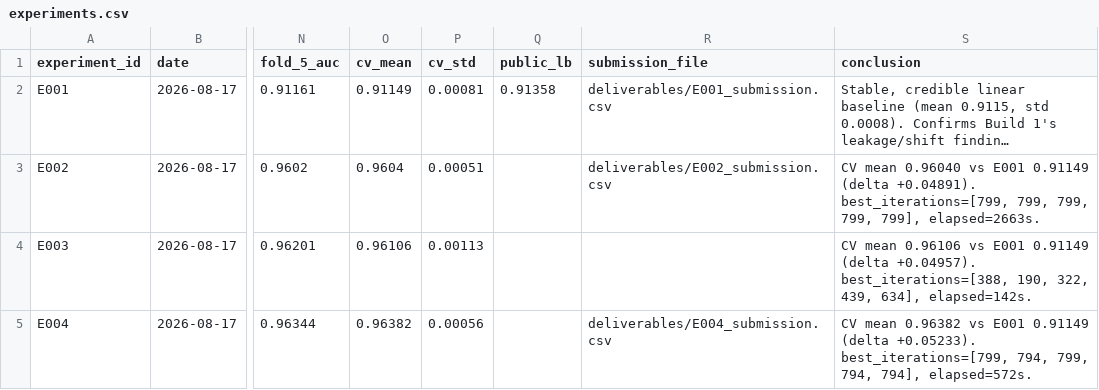
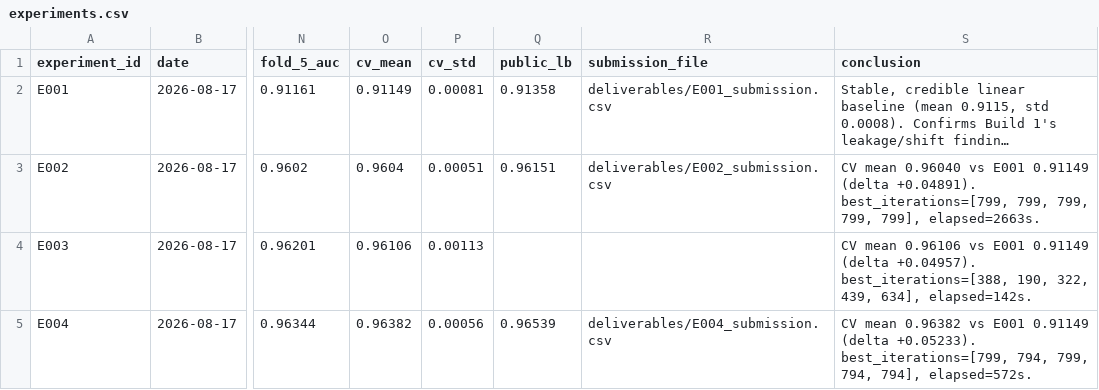
Before and after one commit to sanjay-dilip/kaggle-smartphone-addiction, a CSV file: experiments/experiments.csv, drawn as a sheet; only a part is shown, gaps mark what is left out; long unchanged cells end in …; the diff names each change by its address in the sheet, - before the commit and + after, or states it on an @@ line.

Commit message:
docs: record Build 3 public LB results for E002/E004 (#14)
E002 (CatBoost) scored 0.96151 and E004 (XGBoost) scored 0.96539 on the
public leaderboard, both slightly above their CV means and consistent
with Build 1's no-shift finding.

Refs #13

```diff
--- a/experiments/experiments.csv
+++ b/experiments/experiments.csv
-Q3 (public_lb): (empty)
+Q3 (public_lb): 0.96151
-Q5 (public_lb): (empty)
+Q5 (public_lb): 0.96539
```
Also changed, not shown: 1 other file.
